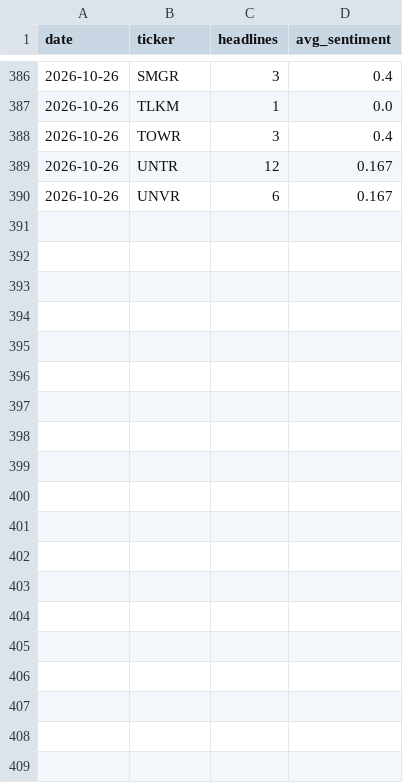
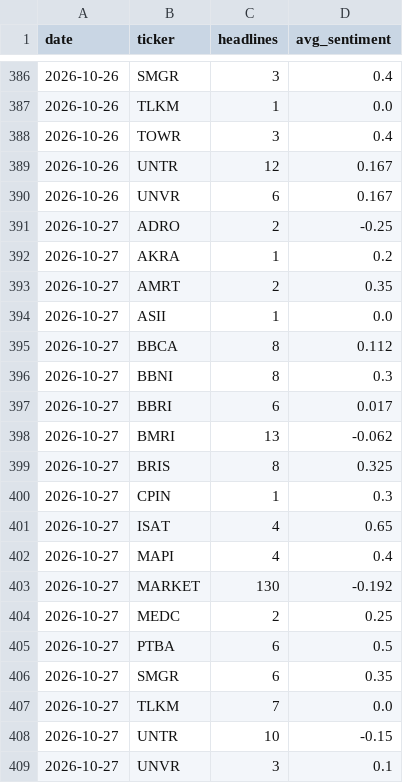
Before and after one commit to benchandra/idx-trend-bot, a CSV file: docs/data/sentiment_log.csv, drawn as a sheet; only a part is shown, gaps mark what is left out.

```diff
--- a/docs/data/sentiment_log.csv
+++ b/docs/data/sentiment_log.csv
@@ -390 +390,20 @@ date,ticker,headlines,avg_sentiment
 2026-10-26,UNVR,6,0.167
+2026-10-27,ADRO,2,-0.25
+2026-10-27,AKRA,1,0.2
+2026-10-27,AMRT,2,0.35
+2026-10-27,ASII,1,0.0
+2026-10-27,BBCA,8,0.112
+2026-10-27,BBNI,8,0.3
+2026-10-27,BBRI,6,0.017
+2026-10-27,BMRI,13,-0.062
+2026-10-27,BRIS,8,0.325
+2026-10-27,CPIN,1,0.3
+2026-10-27,ISAT,4,0.65
+2026-10-27,MAPI,4,0.4
+2026-10-27,MARKET,130,-0.192
+2026-10-27,MEDC,2,0.25
+2026-10-27,PTBA,6,0.5
+2026-10-27,SMGR,6,0.35
+2026-10-27,TLKM,7,0.0
+2026-10-27,UNTR,10,-0.15
+2026-10-27,UNVR,3,0.1
```
Also changed, not shown: docs/data/kronos_log.csv, docs/data/vxeem.csv, 6 other files.
